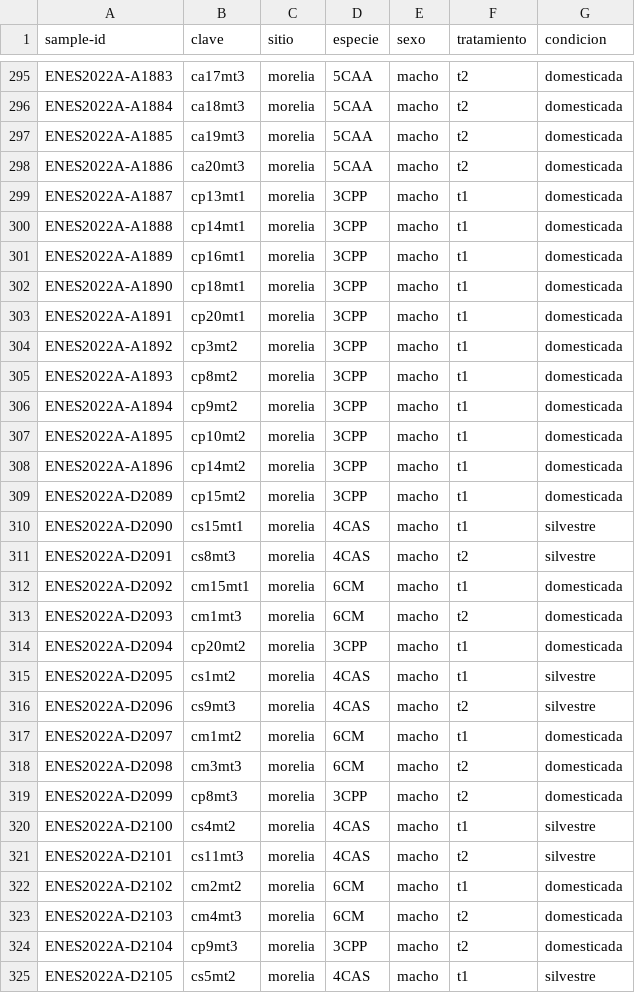
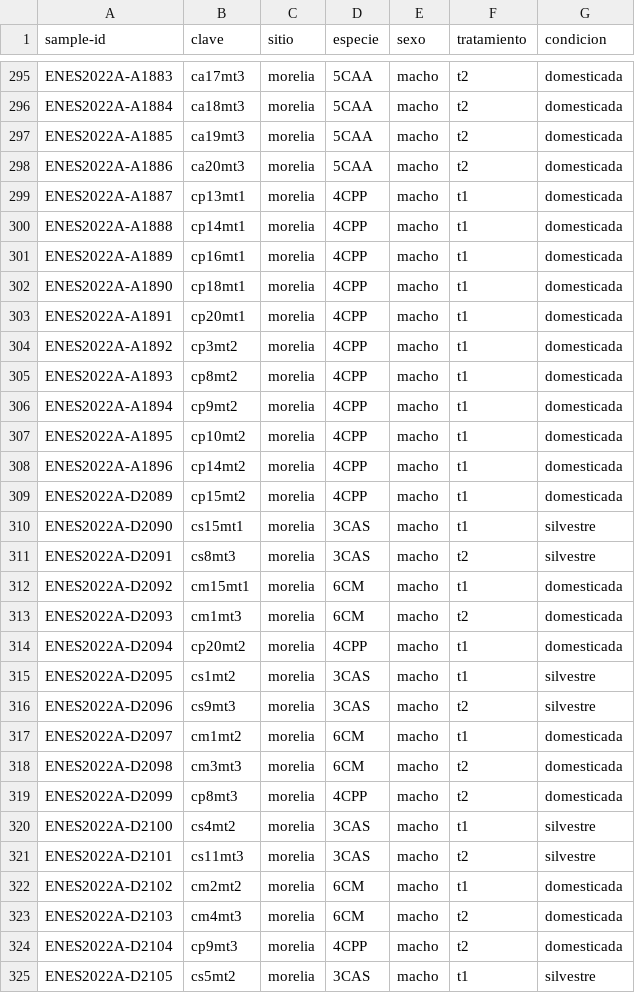
Before and after one commit to luisal21/Cucurbita_microbiota_nectar, a CSV file: data_its/its_metadata_2024.csv, drawn as a sheet; only a part is shown, gaps mark what is left out; the diff covers the shown part only.

```diff
--- a/data_its/its_metadata_2024.csv
+++ b/data_its/its_metadata_2024.csv
@@ -298,28 +298,28 @@ ENES2022A-A1885,ca19mt3,morelia,5CAA,macho,t2,domesticada
 ENES2022A-A1886,ca20mt3,morelia,5CAA,macho,t2,domesticada
-ENES2022A-A1887,cp13mt1,morelia,3CPP,macho,t1,domesticada
-ENES2022A-A1888,cp14mt1,morelia,3CPP,macho,t1,domesticada
-ENES2022A-A1889,cp16mt1,morelia,3CPP,macho,t1,domesticada
-ENES2022A-A1890,cp18mt1,morelia,3CPP,macho,t1,domesticada
-ENES2022A-A1891,cp20mt1,morelia,3CPP,macho,t1,domesticada
-ENES2022A-A1892,cp3mt2,morelia,3CPP,macho,t1,domesticada
-ENES2022A-A1893,cp8mt2,morelia,3CPP,macho,t1,domesticada
-ENES2022A-A1894,cp9mt2,morelia,3CPP,macho,t1,domesticada
-ENES2022A-A1895,cp10mt2,morelia,3CPP,macho,t1,domesticada
-ENES2022A-A1896,cp14mt2,morelia,3CPP,macho,t1,domesticada
-ENES2022A-D2089,cp15mt2,morelia,3CPP,macho,t1,domesticada
-ENES2022A-D2090,cs15mt1,morelia,4CAS,macho,t1,silvestre
-ENES2022A-D2091,cs8mt3,morelia,4CAS,macho,t2,silvestre
+ENES2022A-A1887,cp13mt1,morelia,4CPP,macho,t1,domesticada
+ENES2022A-A1888,cp14mt1,morelia,4CPP,macho,t1,domesticada
+ENES2022A-A1889,cp16mt1,morelia,4CPP,macho,t1,domesticada
+ENES2022A-A1890,cp18mt1,morelia,4CPP,macho,t1,domesticada
+ENES2022A-A1891,cp20mt1,morelia,4CPP,macho,t1,domesticada
+ENES2022A-A1892,cp3mt2,morelia,4CPP,macho,t1,domesticada
+ENES2022A-A1893,cp8mt2,morelia,4CPP,macho,t1,domesticada
+ENES2022A-A1894,cp9mt2,morelia,4CPP,macho,t1,domesticada
+ENES2022A-A1895,cp10mt2,morelia,4CPP,macho,t1,domesticada
+ENES2022A-A1896,cp14mt2,morelia,4CPP,macho,t1,domesticada
+ENES2022A-D2089,cp15mt2,morelia,4CPP,macho,t1,domesticada
+ENES2022A-D2090,cs15mt1,morelia,3CAS,macho,t1,silvestre
+ENES2022A-D2091,cs8mt3,morelia,3CAS,macho,t2,silvestre
 ENES2022A-D2092,cm15mt1,morelia,6CM,macho,t1,domesticada
 ENES2022A-D2093,cm1mt3,morelia,6CM,macho,t2,domesticada
-ENES2022A-D2094,cp20mt2,morelia,3CPP,macho,t1,domesticada
-ENES2022A-D2095,cs1mt2,morelia,4CAS,macho,t1,silvestre
-ENES2022A-D2096,cs9mt3,morelia,4CAS,macho,t2,silvestre
+ENES2022A-D2094,cp20mt2,morelia,4CPP,macho,t1,domesticada
+ENES2022A-D2095,cs1mt2,morelia,3CAS,macho,t1,silvestre
+ENES2022A-D2096,cs9mt3,morelia,3CAS,macho,t2,silvestre
 ENES2022A-D2097,cm1mt2,morelia,6CM,macho,t1,domesticada
 ENES2022A-D2098,cm3mt3,morelia,6CM,macho,t2,domesticada
-ENES2022A-D2099,cp8mt3,morelia,3CPP,macho,t2,domesticada
-ENES2022A-D2100,cs4mt2,morelia,4CAS,macho,t1,silvestre
-ENES2022A-D2101,cs11mt3,morelia,4CAS,macho,t2,silvestre
+ENES2022A-D2099,cp8mt3,morelia,4CPP,macho,t2,domesticada
+ENES2022A-D2100,cs4mt2,morelia,3CAS,macho,t1,silvestre
+ENES2022A-D2101,cs11mt3,morelia,3CAS,macho,t2,silvestre
 ENES2022A-D2102,cm2mt2,morelia,6CM,macho,t1,domesticada
 ENES2022A-D2103,cm4mt3,morelia,6CM,macho,t2,domesticada
-ENES2022A-D2104,cp9mt3,morelia,3CPP,macho,t2,domesticada
-ENES2022A-D2105,cs5mt2,morelia,4CAS,macho,t1,silvestre
+ENES2022A-D2104,cp9mt3,morelia,4CPP,macho,t2,domesticada
+ENES2022A-D2105,cs5mt2,morelia,3CAS,macho,t1,silvestre
```
Also changed, not shown: 132 edited cells elsewhere in this file, 11 other files.
